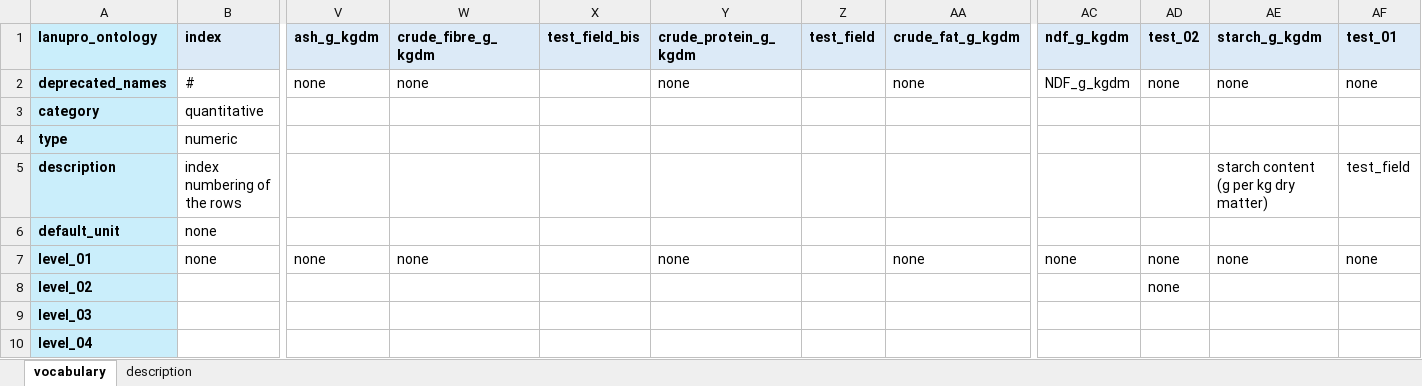
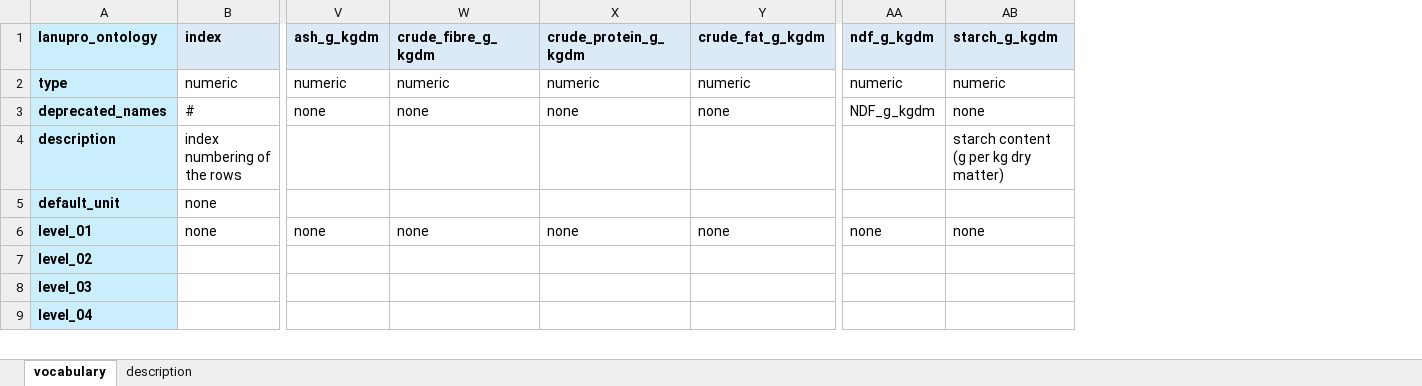
Before and after one commit to lanupro-analytics/lanupro_vocabulary, an Excel workbook: data/raw_results/lanupro_vocabulary_general.xlsx, sheet vocabulary, drawn as a sheet; only a part is shown, gaps mark what is left out; values as stored, in another font and other column widths than the file's, no borders; removed rows and columns are numbered as before the commit, all else as after; rows hold the shown columns only; the diff names each change by its address in the sheet, - before the commit and + after, or states it on an @@ line.

Commit message:
Add files via upload
Upgrade format vocabulary files

```diff
--- a/data/raw_results/lanupro_vocabulary_general.xlsx (sheet vocabulary)
+++ b/data/raw_results/lanupro_vocabulary_general.xlsx (sheet vocabulary)
-column X (test_field_bis), empty
-column Z (test_field), empty
-column AD (test_02), row 2: none; rows 7-8: none | none
-column AF (test_01), row 2: none; rows 5-7: test_field |  | none
+row 2: type | numeric | numeric | numeric | numeric | numeric | numeric | numeric
-row 3: category | quantitative
-row 4: type | numeric
```
Also changed, not shown: sheet description.
